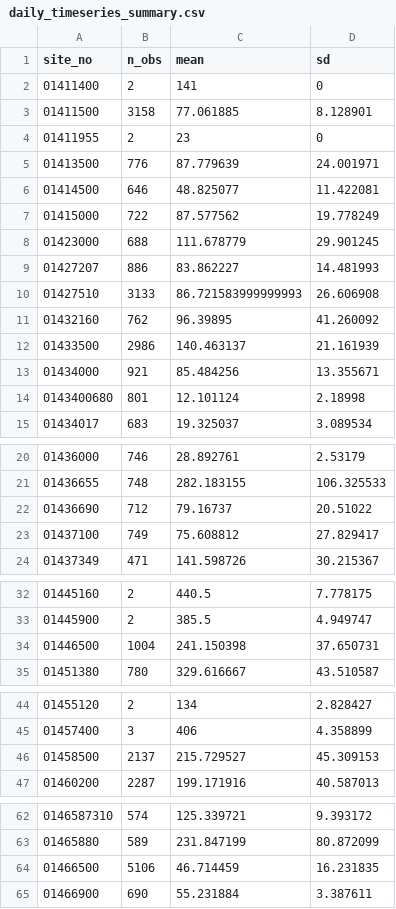
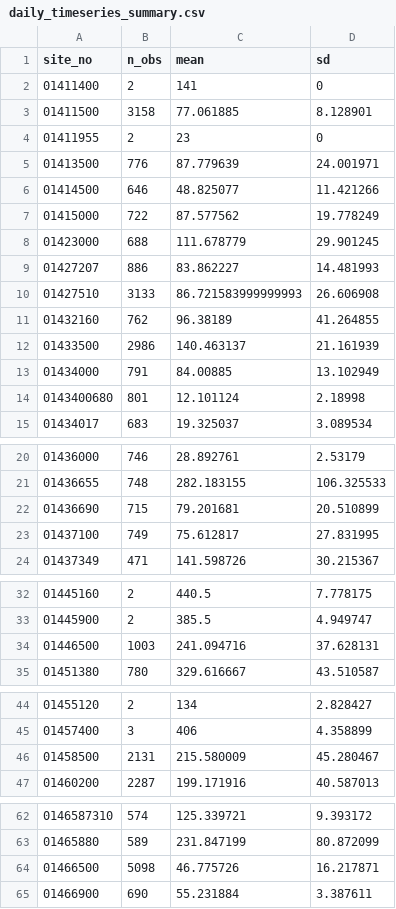
Before and after one commit to USGS-R/drb-inland-salinity-ml, a CSV file: 3_visualize/log/daily_timeseries_summary.csv, drawn as a sheet; only a part is shown, gaps mark what is left out.

```diff
--- a/3_visualize/log/daily_timeseries_summary.csv
+++ b/3_visualize/log/daily_timeseries_summary.csv
@@ -5,3 +5,3 @@ site_no,n_obs,mean,sd
 01413500,776,87.779639,24.001971
-01414500,646,48.825077,11.422081
+01414500,646,48.825077,11.421266
 01415000,722,87.577562,19.778249
@@ -10,5 +10,5 @@ site_no,n_obs,mean,sd
 01427510,3133,86.721583999999993,26.606908
-01432160,762,96.39895,41.260092
+01432160,762,96.38189,41.264855
 01433500,2986,140.463137,21.161939
-01434000,921,85.484256,13.355671
+01434000,791,84.00885,13.102949
 0143400680,801,12.101124,2.18998
@@ -21,4 +21,4 @@ site_no,n_obs,mean,sd
 01436655,748,282.183155,106.325533
-01436690,712,79.16737,20.51022
-01437100,749,75.608812,27.829417
+01436690,715,79.201681,20.510899
+01437100,749,75.612817,27.831995
 01437349,471,141.598726,30.215367
@@ -33,3 +33,3 @@ site_no,n_obs,mean,sd
 01445900,2,385.5,4.949747
-01446500,1004,241.150398,37.650731
+01446500,1003,241.094716,37.628131
 01451380,780,329.616667,43.510587
@@ -45,3 +45,3 @@ site_no,n_obs,mean,sd
 01457400,3,406,4.358899
-01458500,2137,215.729527,45.309153
+01458500,2131,215.580009,45.280467
 01460200,2287,199.171916,40.587013
@@ -63,3 +63,3 @@ site_no,n_obs,mean,sd
 01465880,589,231.847199,80.872099
-01466500,5106,46.714459,16.231835
+01466500,5098,46.775726,16.217871
 01466900,690,55.231884,3.387611
```
Also changed, not shown: 3_visualize/log/daily_timeseries_ind.csv, 3_visualize/log/sitelist_summary.csv, 2 other files.
